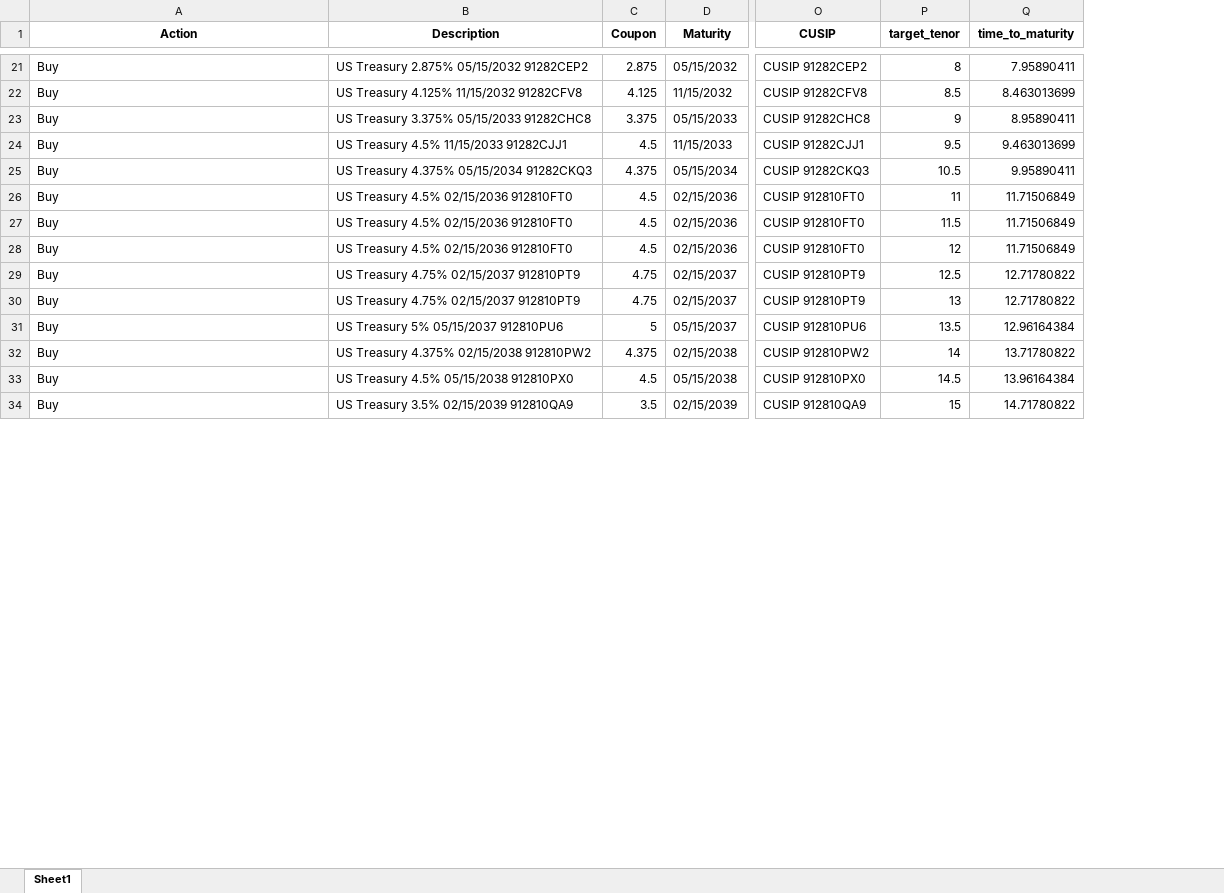
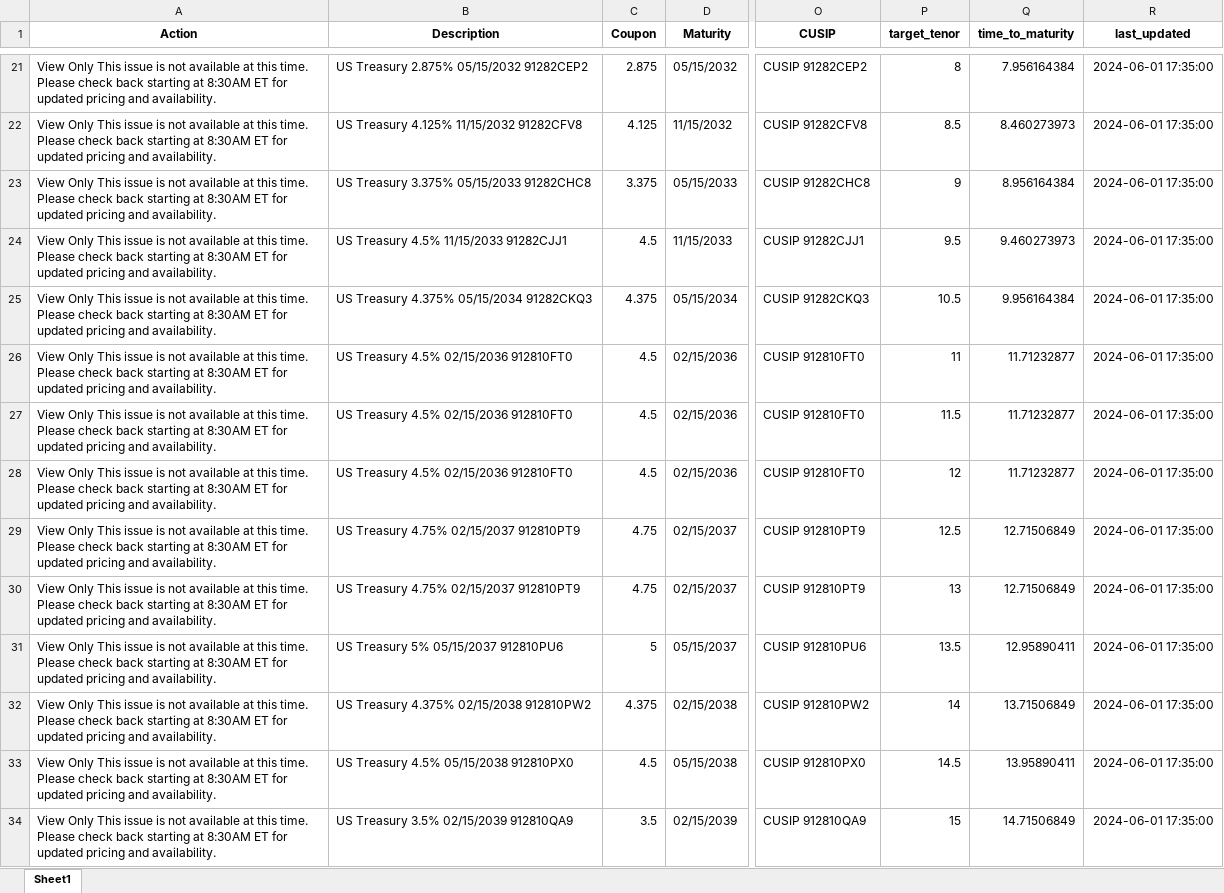
Before and after one commit to cleeclee123/Curve-Your-Enthusiasm-, an Excel workbook: market_observed_usts_auctioned_after_2000.xlsx, sheet Sheet1, drawn as a sheet; only a part is shown, gaps mark what is left out; values as stored, in another font and other column widths than the file's, no borders; the diff covers the shown part only; the diff names each change by its address in the sheet, - before the commit and + after, or states it on an @@ line.

```diff
--- a/market_observed_usts_auctioned_after_2000.xlsx (sheet Sheet1)
+++ b/market_observed_usts_auctioned_after_2000.xlsx (sheet Sheet1)
+column R (last_updated), rows 21-34: all 2024-06-01 17:35:00
-A21:A34 (Action): Buy
+A21:A34 (Action): View Only This issue is not available at this time. Please check back starting at 8:30AM ET for updated pricing and availability.
-Q21 (time_to_maturity): 7.95890411
+Q21 (time_to_maturity): 7.956164384
-Q22 (time_to_maturity): 8.463013699
+Q22 (time_to_maturity): 8.460273973
-Q23 (time_to_maturity): 8.95890411
+Q23 (time_to_maturity): 8.956164384
-Q24 (time_to_maturity): 9.463013699
+Q24 (time_to_maturity): 9.460273973
-Q25 (time_to_maturity): 9.95890411
+Q25 (time_to_maturity): 9.956164384
-Q26:Q28 (time_to_maturity): 11.71506849
+Q26:Q28 (time_to_maturity): 11.71232877
-Q29:Q30 (time_to_maturity): 12.71780822
+Q29:Q30 (time_to_maturity): 12.71506849
-Q31 (time_to_maturity): 12.96164384
+Q31 (time_to_maturity): 12.95890411
-Q32 (time_to_maturity): 13.71780822
+Q32 (time_to_maturity): 13.71506849
-Q33 (time_to_maturity): 13.96164384
+Q33 (time_to_maturity): 13.95890411
-Q34 (time_to_maturity): 14.71780822
+Q34 (time_to_maturity): 14.71506849
```
Also changed, not shown: 2 added rows, 2 removed rows and 100 edited cells elsewhere in this sheet, market_observed_treasuries.xlsx, market_observed_usts_auctioned_after_2005.xlsx, 7 other files.
